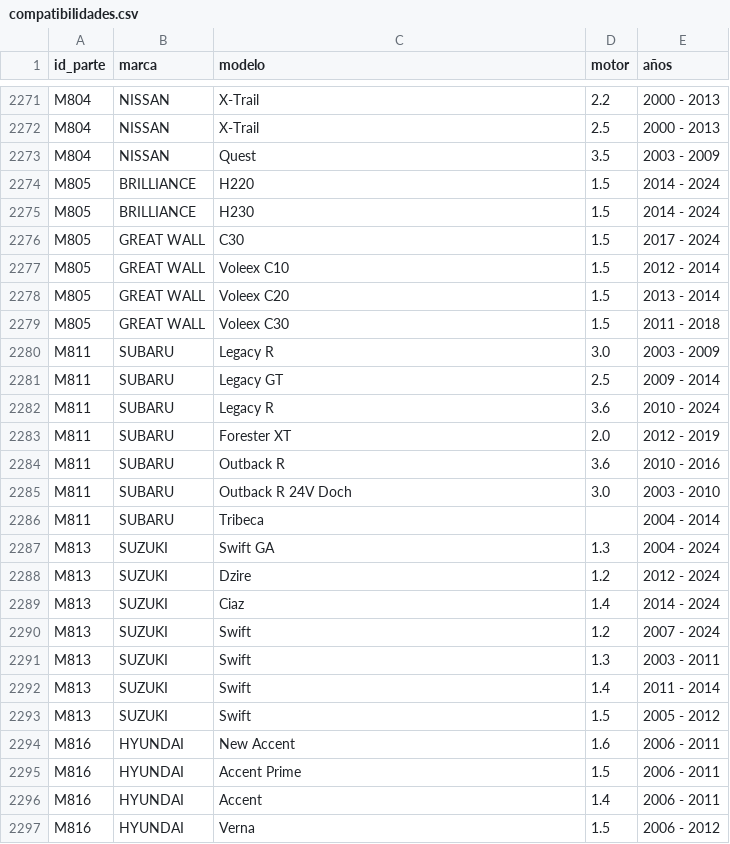
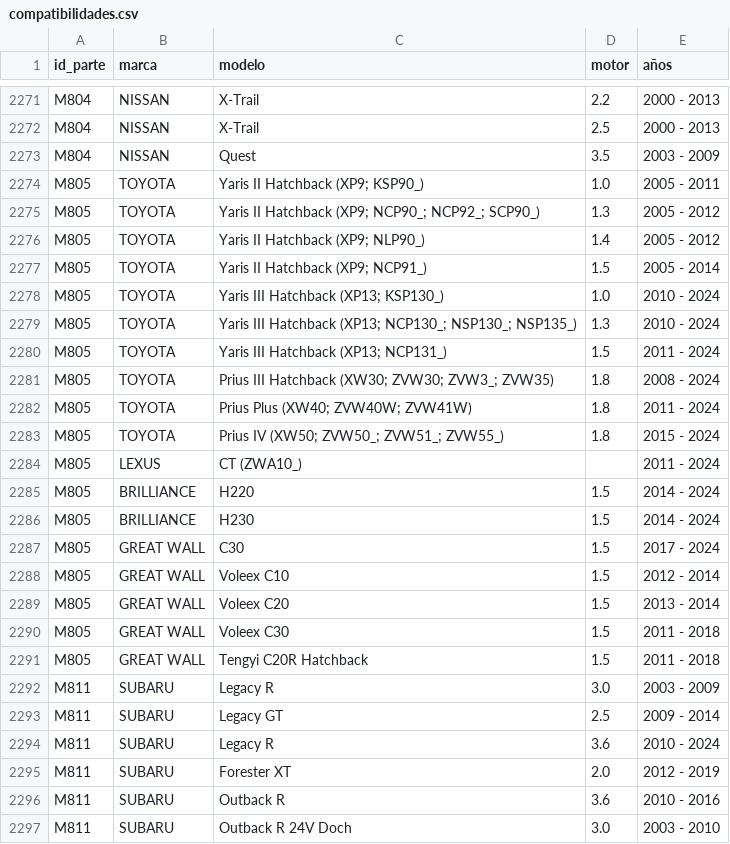
Before and after one commit to imroxas/autoparts, a CSV file: datos/compatibilidades.csv, drawn as a sheet; only a part is shown, gaps mark what is left out; the shorter side is filled out with more unchanged rows.

Commit message:
Update compatibilidades.csv

```diff
--- a/datos/compatibilidades.csv
+++ b/datos/compatibilidades.csv
@@ -2273,2 +2273,13 @@ M804,NISSAN,X-Trail,2.5,2000 - 2013
 M804,NISSAN,Quest,3.5,2003 - 2009
+M805,TOYOTA,Yaris II Hatchback (XP9; KSP90_),1.0,2005 - 2011
+M805,TOYOTA,Yaris II Hatchback (XP9; NCP90_; NCP92_; SCP90_),1.3,2005 - 2012
+M805,TOYOTA,Yaris II Hatchback (XP9; NLP90_),1.4,2005 - 2012
+M805,TOYOTA,Yaris II Hatchback (XP9; NCP91_),1.5,2005 - 2014
+M805,TOYOTA,Yaris III Hatchback (XP13; KSP130_),1.0,2010 - 2024
+M805,TOYOTA,Yaris III Hatchback (XP13; NCP130_; NSP130_; NSP135_),1.3,2010 - 2024
+M805,TOYOTA,Yaris III Hatchback (XP13; NCP131_),1.5,2011 - 2024
+M805,TOYOTA,Prius III Hatchback (XW30; ZVW30; ZVW3_; ZVW35),1.8,2008 - 2024
+M805,TOYOTA,Prius Plus (XW40; ZVW40W; ZVW41W),1.8,2011 - 2024
+M805,TOYOTA,Prius IV (XW50; ZVW50_; ZVW51_; ZVW55_),1.8,2015 - 2024
+M805,LEXUS,CT (ZWA10_),,2011 - 2024
 M805,BRILLIANCE,H220,1.5,2014 - 2024
@@ -2279,2 +2290,3 @@ M805,GREAT WALL,Voleex C20,1.5,2013 - 2014
 M805,GREAT WALL,Voleex C30,1.5,2011 - 2018
+M805,GREAT WALL,Tengyi C20R Hatchback,1.5,2011 - 2018
 M811,SUBARU,Legacy R,3.0,2003 - 2009
```
